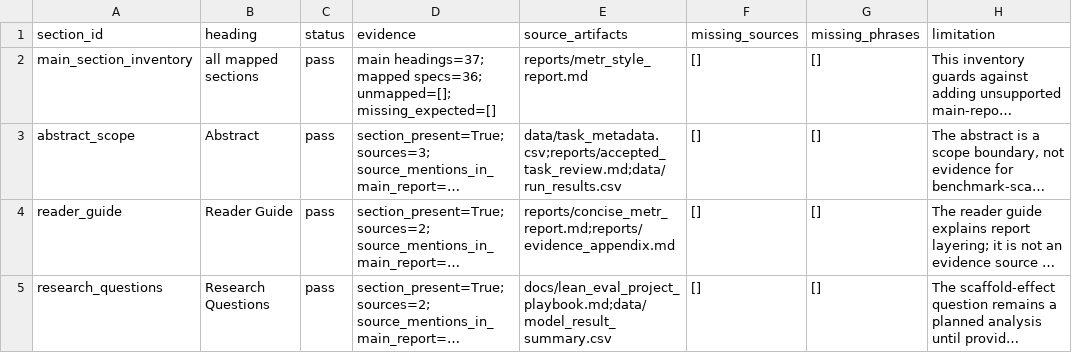
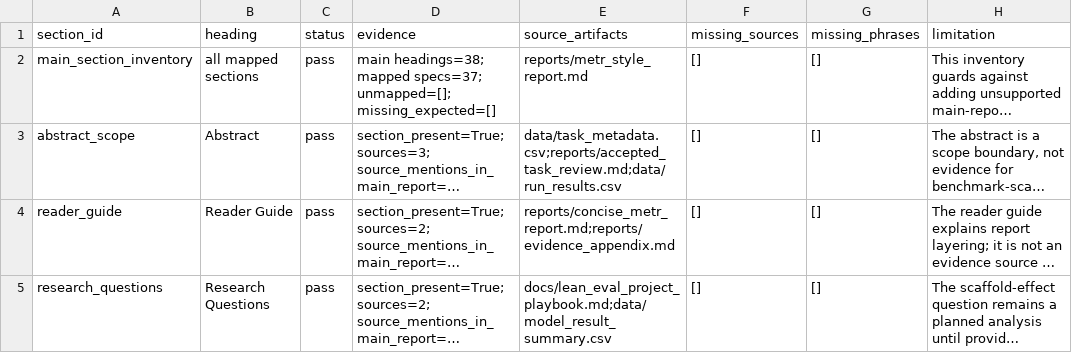
Before and after one commit to sebastian-griego/lean-time-horizon, a CSV file: data/report_source_traceability.csv, drawn as a sheet; only a part is shown; long unchanged cells end in …; the diff covers the shown part only; the diff names each change by its address in the sheet, - before the commit and + after, or states it on an @@ line.

```diff
--- a/data/report_source_traceability.csv
+++ b/data/report_source_traceability.csv
-D2 (evidence): main headings=37; mapped specs=36; unmapped=[]; missing_expected=[]
+D2 (evidence): main headings=38; mapped specs=37; unmapped=[]; missing_expected=[]
```
Also changed, not shown: 1 added row and 2 edited cells elsewhere in this file, data/claim_evidence_audit.csv, data/model_sweep_execution_commands.csv, 43 other files.
